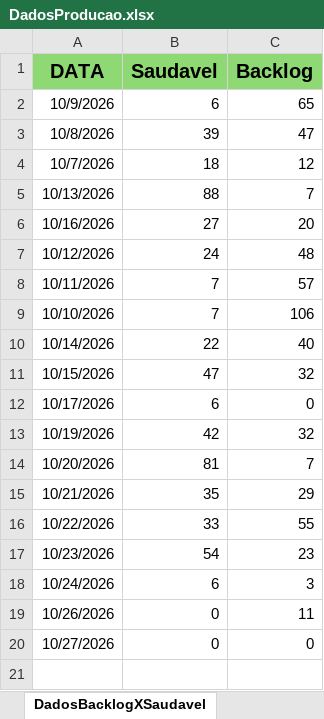
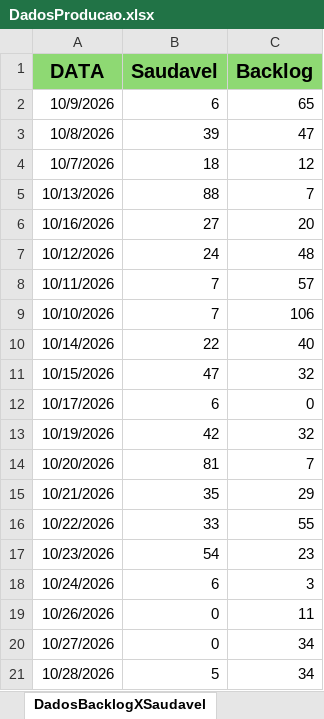
Before and after one commit to Retr00-Br/AcompanhamentoProducao, an Excel workbook: DadosProducao.xlsx, sheet DadosBacklogXSaudavel, drawn as a sheet; values as stored, in another font and other column widths than the file's, no borders; the diff names each change by its address in the sheet, - before the commit and + after, or states it on an @@ line.

Commit message:
Primeira atualização diária dos dados

```diff
--- a/DadosProducao.xlsx (sheet DadosBacklogXSaudavel)
+++ b/DadosProducao.xlsx (sheet DadosBacklogXSaudavel)
-C20 (Backlog): 0
+C20 (Backlog): 34
+row 21: 10/28/2026 | 5 | 34
```
Also changed, not shown: sheet DadosBrutos, sheet LimpezaDados, DadosFaturamento.xlsx, DadosRomaneios.xlsx.
